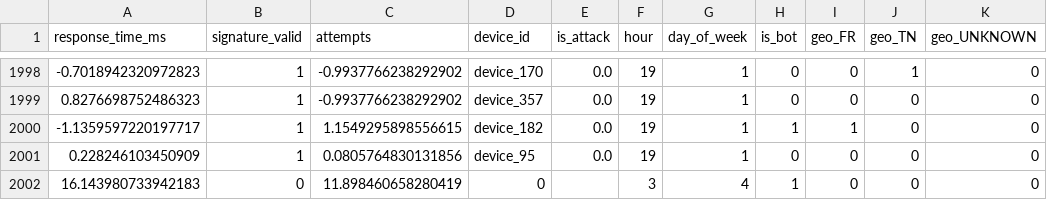
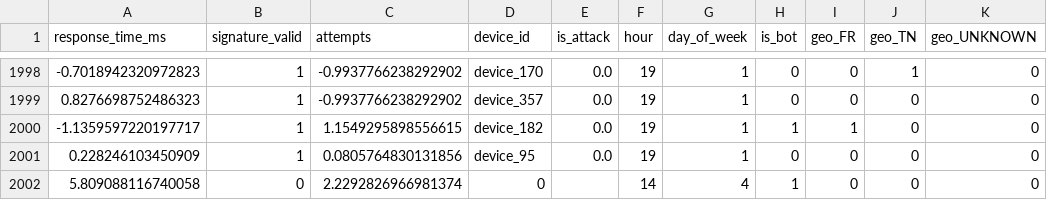
Before and after one commit to nouha-hadhri/blockchain-projet, a CSV file: data/processed/processed_data.csv, drawn as a sheet; only a part is shown, gaps mark what is left out; the diff names each change by its address in the sheet, - before the commit and + after, or states it on an @@ line.

```diff
--- a/data/processed/processed_data.csv
+++ b/data/processed/processed_data.csv
-A2002 (response_time_ms): 16.143980733942183
+A2002 (response_time_ms): 5.809088116740058
-C2002 (attempts): 11.898460658280419
+C2002 (attempts): 2.2292826966981374
-F2002 (hour): 3
+F2002 (hour): 14
```
Also changed, not shown: 4 other files.
